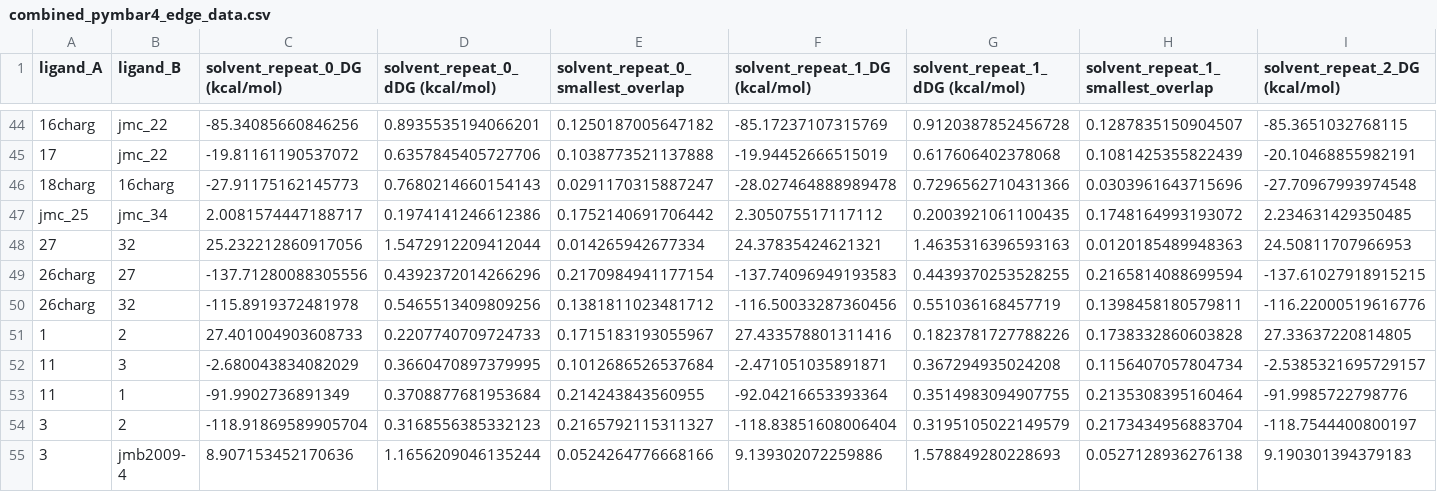
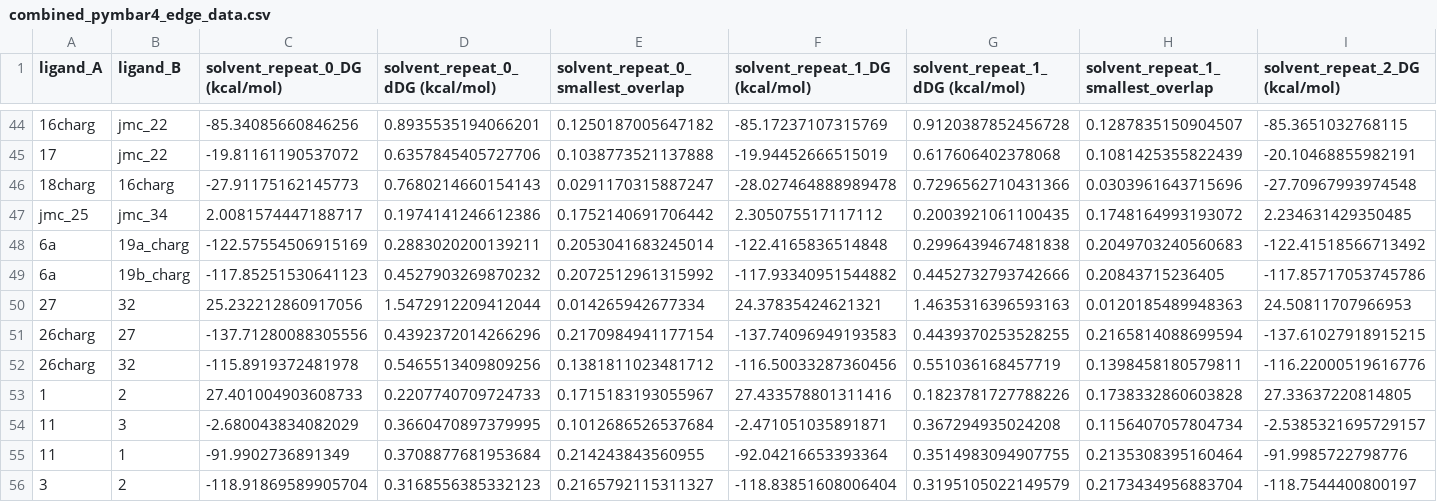
Before and after one commit to OpenFreeEnergy/IndustryBenchmarks2024, a CSV file: industry_benchmarks/analysis/processed_results/combined_pymbar4_edge_data.csv, drawn as a sheet; only a part is shown, gaps mark what is left out; the shorter side is filled out with more unchanged rows; rows hold the shown columns only; the diff names each change by its address in the sheet, - before the commit and + after, or states it on an @@ line.

```diff
--- a/industry_benchmarks/analysis/processed_results/combined_pymbar4_edge_data.csv
+++ b/industry_benchmarks/analysis/processed_results/combined_pymbar4_edge_data.csv
+row 48: 6a | 19a_charg | -122.57554506915169 | 0.2883020200139211 | 0.2053041683245014 | -122.4165836514848 | 0.2996439467481838 | 0.2049703240560683 | -122.41518566713492
+row 49: 6a | 19b_charg | -117.85251530641123 | 0.4527903269870232 | 0.2072512961315992 | -117.93340951544882 | 0.4452732793742666 | 0.20843715236405 | -117.85717053745786
```
Also changed, not shown: industry_benchmarks/analysis/processed_results/combined_pymbar3_calculated_dg_data.csv, 1 other file.
